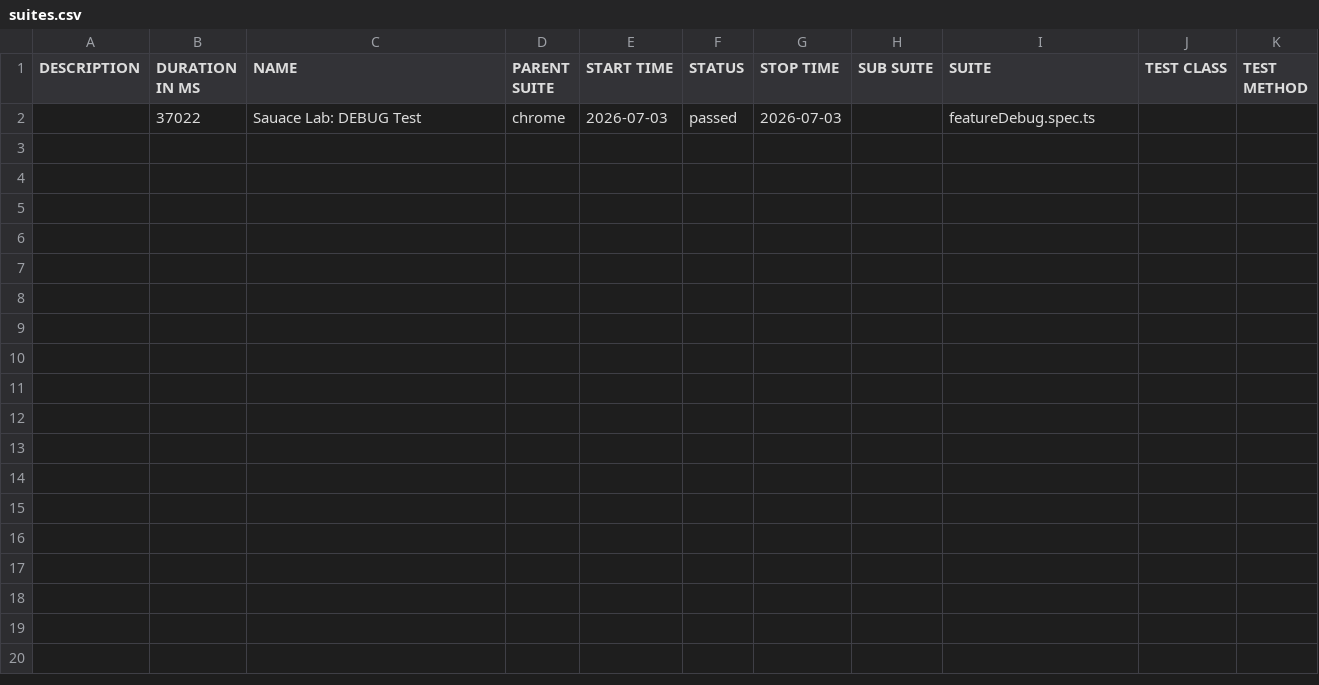
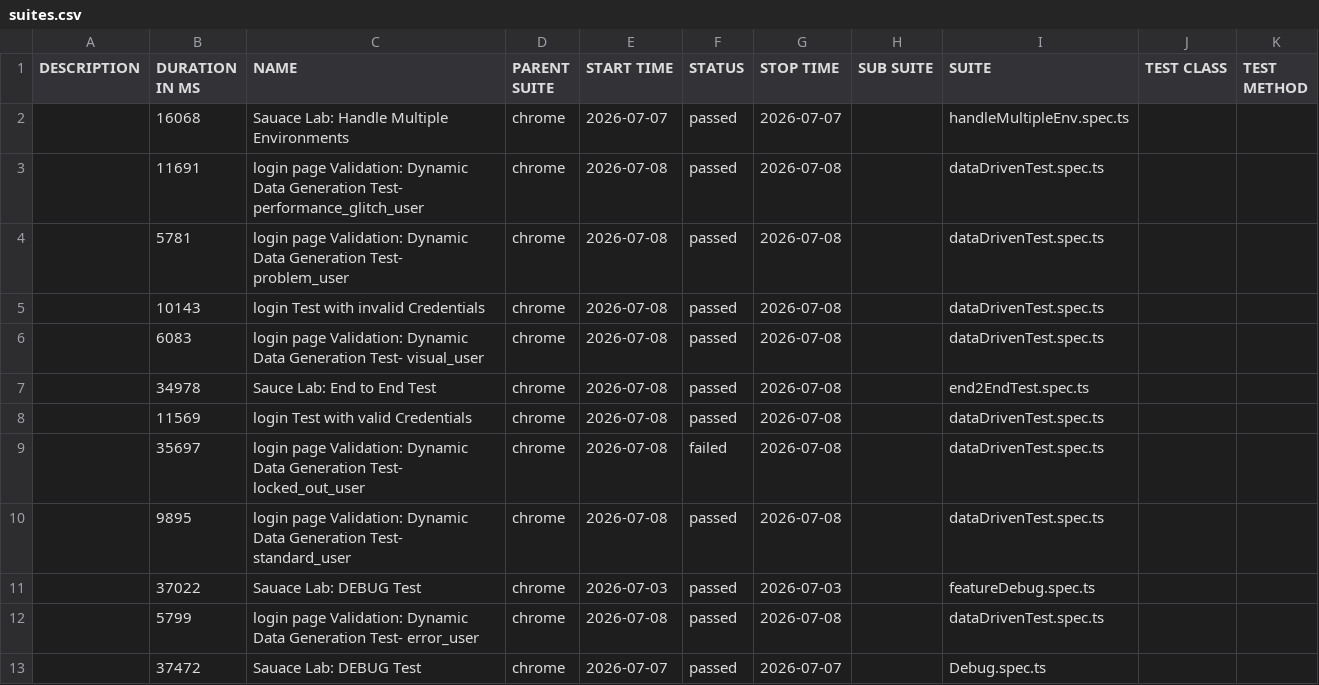
Before and after one commit to QA-AbhijitKP/SAUCELAB-Automation_PlayWright-Hybrid_Framework, a CSV file: allure-report/data/suites.csv, drawn as a sheet.

Commit message:
Updated Data Driven & Dynamic Data Driven

```diff
--- a/allure-report/data/suites.csv
+++ b/allure-report/data/suites.csv
@@ -1,2 +1,13 @@
 "DESCRIPTION","DURATION IN MS","NAME","PARENT SUITE","START TIME","STATUS","STOP TIME","SUB SUITE","SUITE","TEST CLASS","TEST METHOD"
+"","16068","Sauace Lab: Handle Multiple Environments","chrome","2026-07-07","passed","2026-07-07","","handleMultipleEnv.spec.ts","",""
+"","11691","login page Validation: Dynamic Data Generation Test- performance_glitch_user","chrome","2026-07-08","passed","2026-07-08","","dataDrivenTest.spec.ts","",""
+"","5781","login page Validation: Dynamic Data Generation Test- problem_user","chrome","2026-07-08","passed","2026-07-08","","dataDrivenTest.spec.ts","",""
+"","10143","login Test with invalid Credentials","chrome","2026-07-08","passed","2026-07-08","","dataDrivenTest.spec.ts","",""
+"","6083","login page Validation: Dynamic Data Generation Test- visual_user","chrome","2026-07-08","passed","2026-07-08","","dataDrivenTest.spec.ts","",""
+"","34978","Sauce Lab: End to End Test","chrome","2026-07-08","passed","2026-07-08","","end2EndTest.spec.ts","",""
+"","11569","login Test with valid Credentials","chrome","2026-07-08","passed","2026-07-08","","dataDrivenTest.spec.ts","",""
+"","35697","login page Validation: Dynamic Data Generation Test- locked_out_user","chrome","2026-07-08","failed","2026-07-08","","dataDrivenTest.spec.ts","",""
+"","9895","login page Validation: Dynamic Data Generation Test- standard_user","chrome","2026-07-08","passed","2026-07-08","","dataDrivenTest.spec.ts","",""
 "","37022","Sauace Lab: DEBUG Test","chrome","2026-07-03","passed","2026-07-03","","featureDebug.spec.ts","",""
+"","5799","login page Validation: Dynamic Data Generation Test- error_user","chrome","2026-07-08","passed","2026-07-08","","dataDrivenTest.spec.ts","",""
+"","37472","Sauace Lab: DEBUG Test","chrome","2026-07-07","passed","2026-07-07","","Debug.spec.ts","",""
```
Also changed, not shown: 40 other files.
